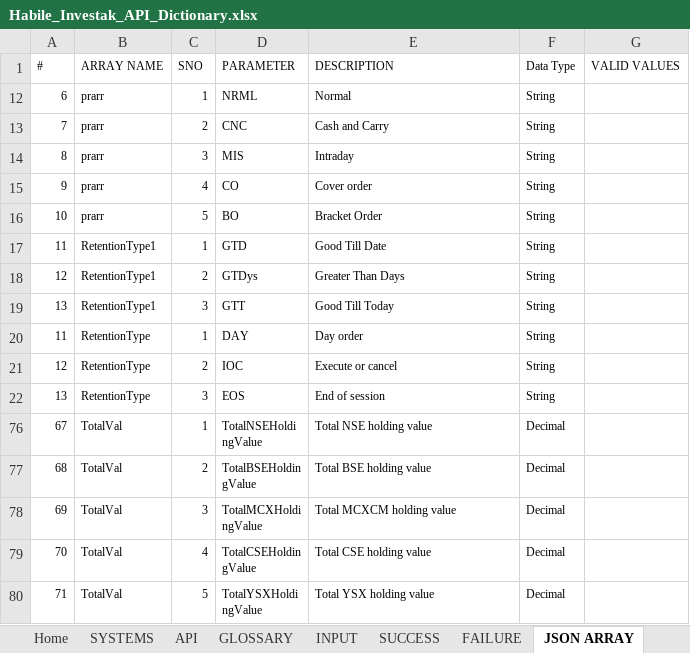
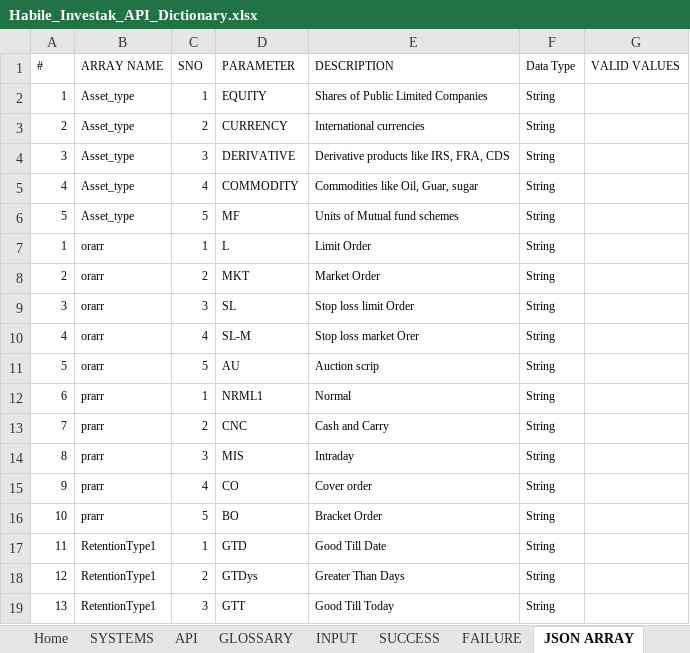
Before and after one commit to HabileInvestak/api_handler, an Excel workbook: api_handler_app/Habile_Investak_API_Dictionary.xlsx, sheet JSON ARRAY, drawn as a sheet; only a part is shown; the shorter side is filled out with more unchanged rows; values as stored, in another font and other column widths than the file's, no borders; table styles not drawn; the diff covers the shown part only; the diff names each change by its address in the sheet, - before the commit and + after, or states it on an @@ line.

```diff
--- a/api_handler_app/Habile_Investak_API_Dictionary.xlsx (sheet JSON ARRAY)
+++ b/api_handler_app/Habile_Investak_API_Dictionary.xlsx (sheet JSON ARRAY)
@@ row 2 unhidden: 1 | Asset_type | 1 | EQUITY | Shares of Public Limited Companies | String @@
@@ row 3 unhidden: 2 | Asset_type | 2 | CURRENCY | International currencies | String @@
@@ row 4 unhidden: 3 | Asset_type | 3 | DERIVATIVE | Derivative products like IRS, FRA, CDS | String @@
@@ row 5 unhidden: 4 | Asset_type | 4 | COMMODITY | Commodities like Oil, Guar, sugar | String @@
@@ row 6 unhidden: 5 | Asset_type | 5 | MF | Units of Mutual fund schemes | String @@
@@ row 7 unhidden: 1 | orarr | 1 | L | Limit Order | String @@
@@ row 8 unhidden: 2 | orarr | 2 | MKT | Market Order | String @@
@@ row 9 unhidden: 3 | orarr | 3 | SL | Stop loss limit Order | String @@
@@ row 10 unhidden: 4 | orarr | 4 | SL-M | Stop loss market Orer | String @@
@@ row 11 unhidden: 5 | orarr | 5 | AU | Auction scrip | String @@
-D12 (PARAMETER): NRML
+D12 (PARAMETER): NRML1
```
Also changed, not shown: 53 hidden or unhidden rows elsewhere in this sheet, sheet SUCCESS, hidden cells, 34 other files.
